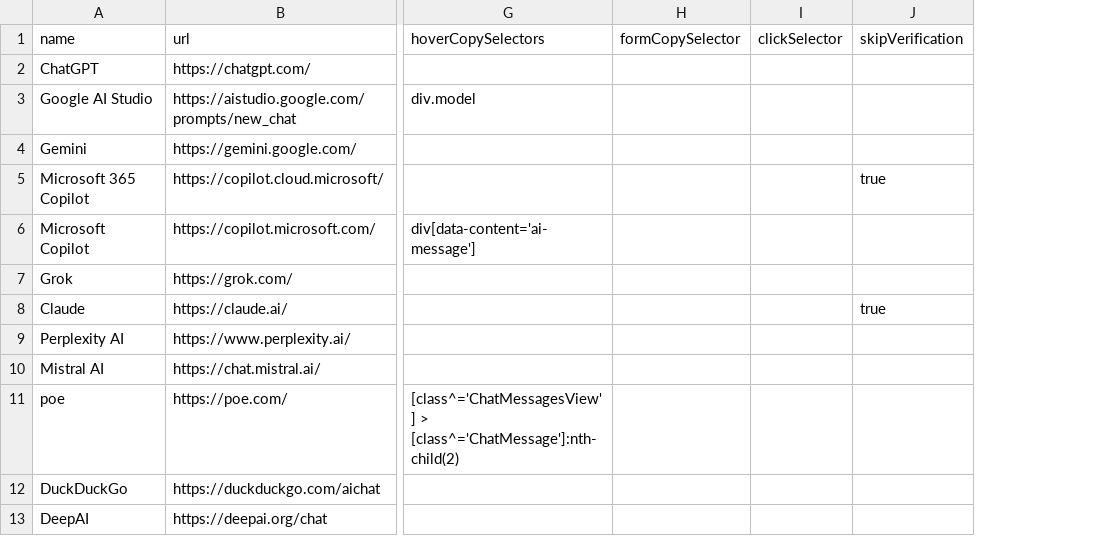
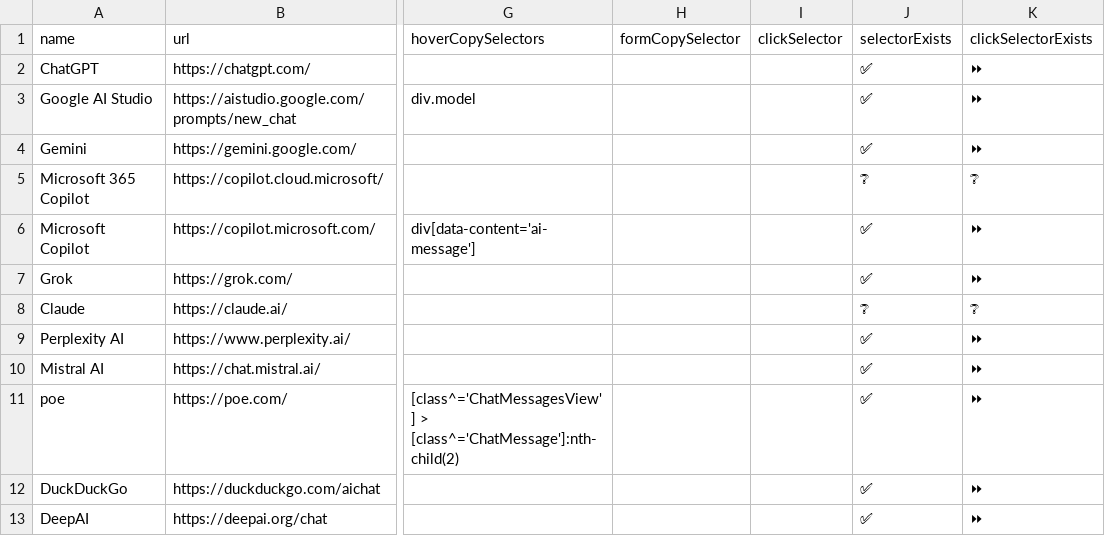
Before and after one commit to codecrafter97/ai-website-selectors, a CSV file: ai-website-selectors.csv, drawn as a sheet; only a part is shown, gaps mark what is left out; removed rows and columns are numbered as before the commit, all else as after; the diff names each change by its address in the sheet, - before the commit and + after, or states it on an @@ line.

Commit message:
Update ai-website-selectors-verify.csv

```diff
--- a/ai-website-selectors.csv
+++ b/ai-website-selectors.csv
-column J (skipVerification), rows 5-8: true |  |  | true
+column J (selectorExists), rows 2-13: ✅ | ✅ | ✅ | ❔ | ✅ | ✅ | ❔ | ✅ | ✅ | ✅ | ✅ | ✅
+column K (clickSelectorExists), rows 2-13: ⏩ | ⏩ | ⏩ | ❔ | ⏩ | ⏩ | ❔ | ⏩ | ⏩ | ⏩ | ⏩ | ⏩
```
